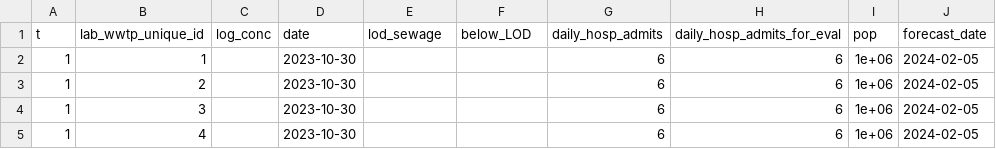
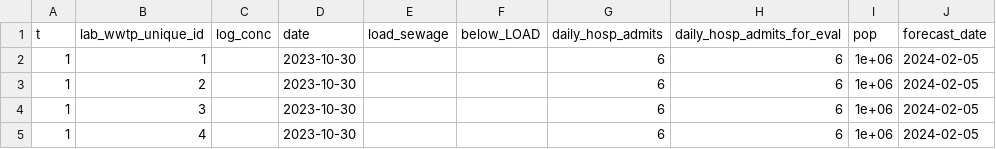
Before and after one commit to CDCgov/PyRenew, a TSV file: model/src/pyrenew/datasets/wastewater.tsv, drawn as a sheet; only a part is shown; the diff names each change by its address in the sheet, - before the commit and + after, or states it on an @@ line.

Commit message:
added typos config and precommit hook

```diff
--- a/model/src/pyrenew/datasets/wastewater.tsv
+++ b/model/src/pyrenew/datasets/wastewater.tsv
-E1: lod_sewage
+E1: load_sewage
-F1: below_LOD
+F1: below_LOAD
```
Also changed, not shown: 6 other files.
